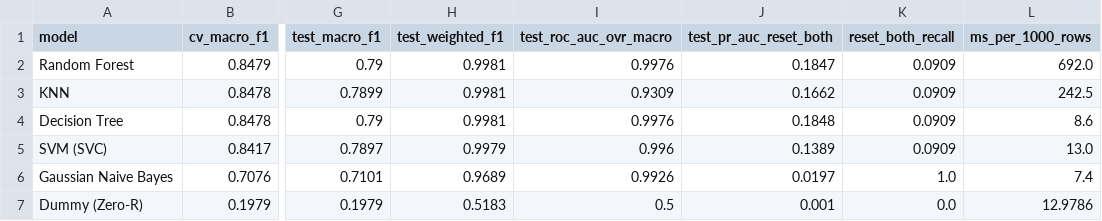
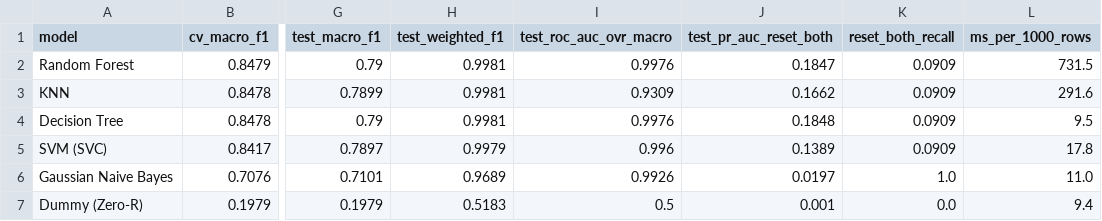
Before and after one commit to RSD-022/Firewall-Traffic-Analyzer, a CSV file: reports/tuning/final_model_comparison.csv, drawn as a sheet; only a part is shown, gaps mark what is left out; the diff names each change by its address in the sheet, - before the commit and + after, or states it on an @@ line.

```diff
--- a/reports/tuning/final_model_comparison.csv
+++ b/reports/tuning/final_model_comparison.csv
-L2 (ms_per_1000_rows): 692.0
+L2 (ms_per_1000_rows): 731.5
-L3 (ms_per_1000_rows): 242.5
+L3 (ms_per_1000_rows): 291.6
-L4 (ms_per_1000_rows): 8.6
+L4 (ms_per_1000_rows): 9.5
-L5 (ms_per_1000_rows): 13.0
+L5 (ms_per_1000_rows): 17.8
-L6 (ms_per_1000_rows): 7.4
+L6 (ms_per_1000_rows): 11.0
-L7 (ms_per_1000_rows): 12.9786
+L7 (ms_per_1000_rows): 9.4
```
Also changed, not shown: reports/final_test_comparison.csv, reports/tuning/gridsearch_decision_tree.csv, 17 other files.
